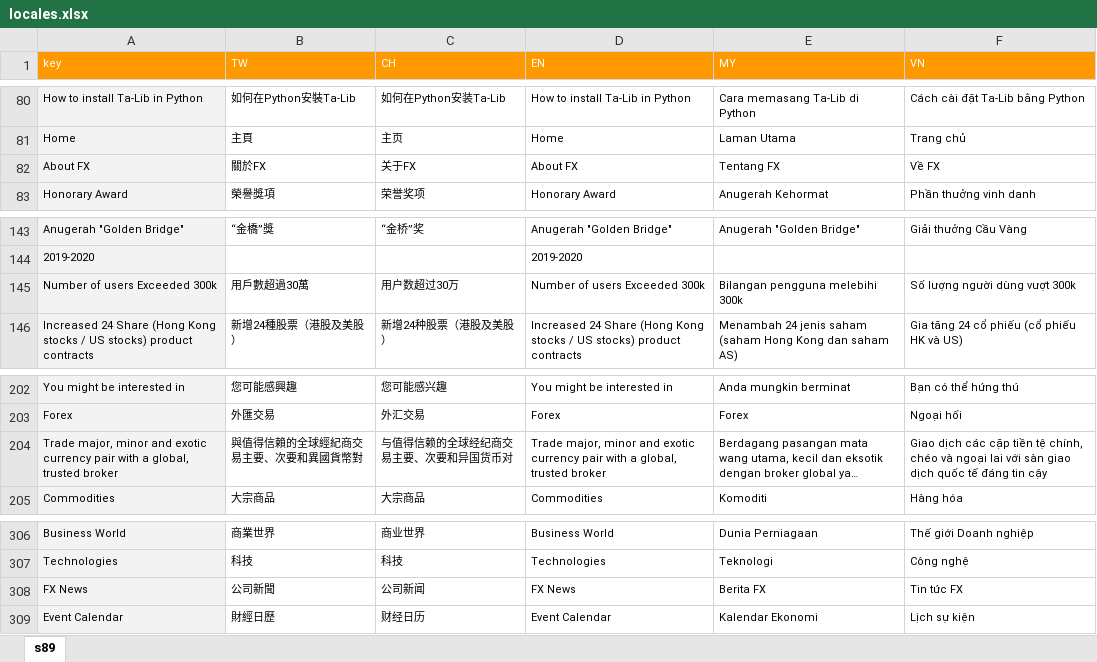
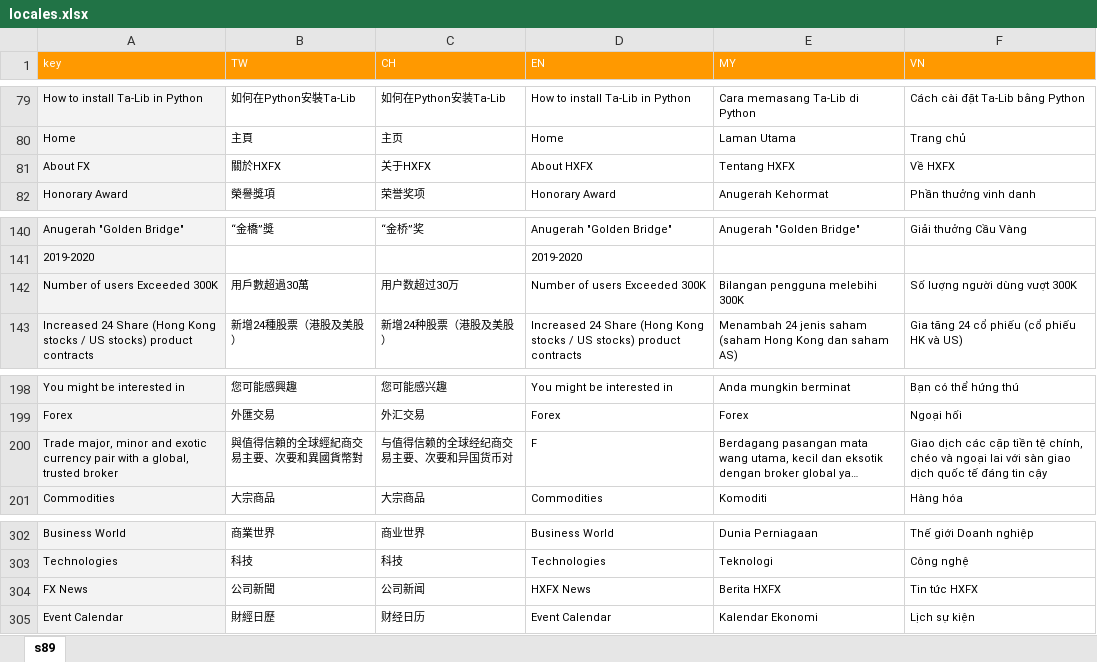
Before and after one commit to zoeytsui/Fintech-web-with-React, an Excel workbook: locales.xlsx, sheet s89, drawn as a sheet; only a part is shown, gaps mark what is left out; long unchanged cells end in …; values as stored, in another font and other column widths than the file's, no borders; addresses are those after the commit; the diff covers the shown part only; the diff names each change by its address in the sheet, - before the commit and + after, or states it on an @@ line.

```diff
--- a/locales.xlsx (sheet s89)
+++ b/locales.xlsx (sheet s89)
-B81 (TW): 關於FX
+B81 (TW): 關於HXFX
-C81 (CH): 关于FX
+C81 (CH): 关于HXFX
-D81 (EN): About FX
+D81 (EN): About HXFX
-E81 (MY): Tentang FX
+E81 (MY): Tentang HXFX
-F81 (VN): Về FX
+F81 (VN): Về HXFX
-A142 (key): Number of users Exceeded 300k
+A142 (key): Number of users Exceeded 300K
-D142 (EN): Number of users Exceeded 300k
+D142 (EN): Number of users Exceeded 300K
-E142 (MY): Bilangan pengguna melebihi 300k
+E142 (MY): Bilangan pengguna melebihi 300K
-F142 (VN): Số lượng người dùng vượt 300k
+F142 (VN): Số lượng người dùng vượt 300K
-D200 (EN): Trade major, minor and exotic currency pair with a global, trusted broker
+D200 (EN): F
-D304 (EN): FX News
+D304 (EN): HXFX News
-E304 (MY): Berita FX
+E304 (MY): Berita HXFX
-F304 (VN): Tin tức FX
+F304 (VN): Tin tức HXFX
```
Also changed, not shown: 1 added row, 5 removed rows and 15 edited cells elsewhere in this sheet, 11 other files.
